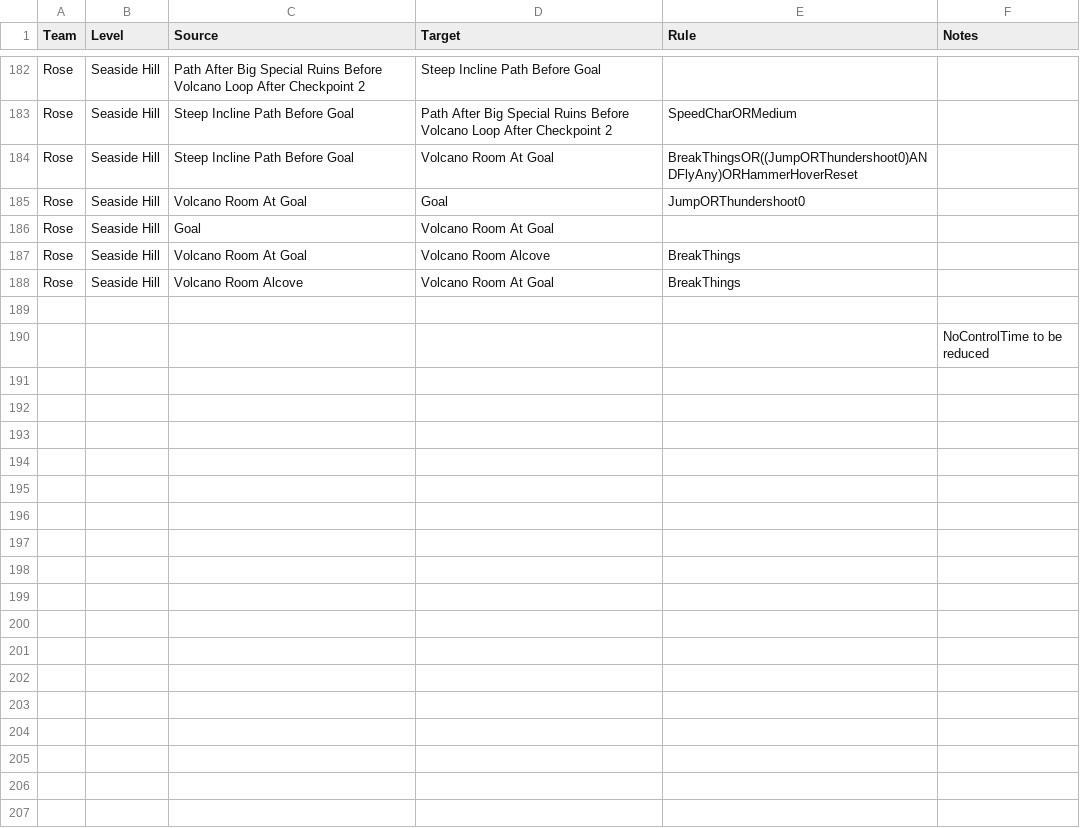
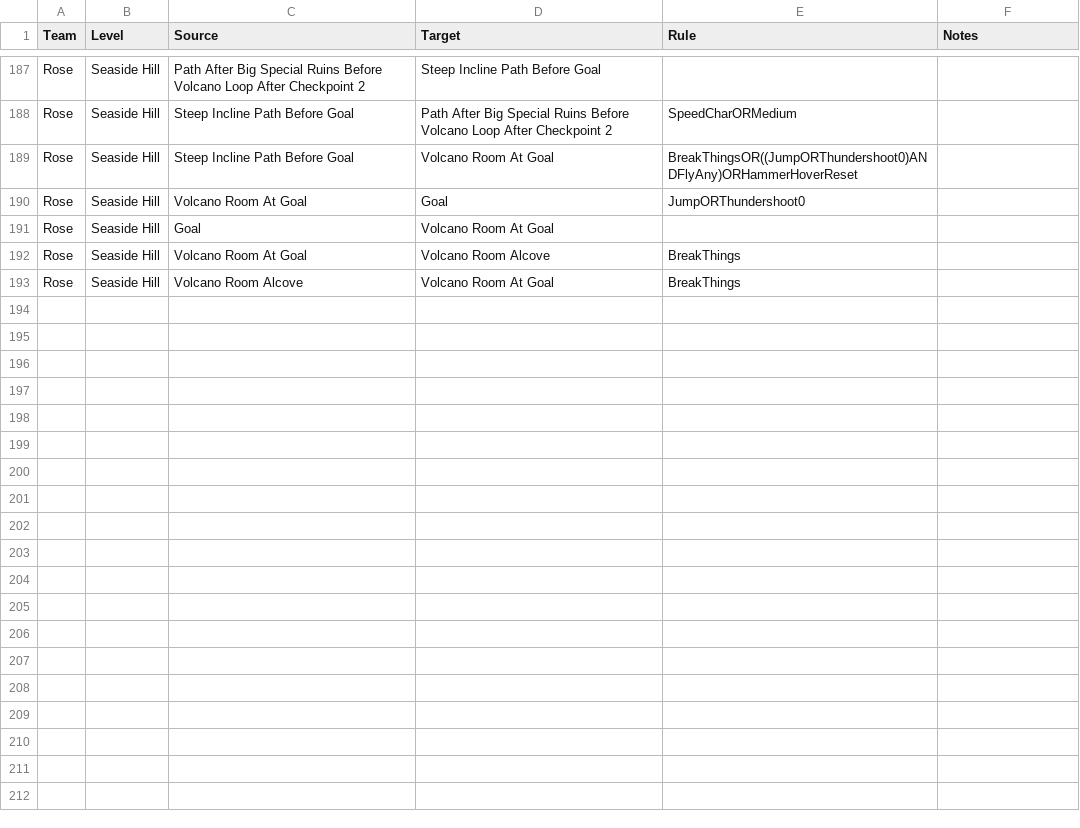
Before and after one commit to callumcharlesc8-lang/SonicHeroesArchipelago, a CSV file: worlds/sonic_heroes/csv_data/SeasideHill/Rose/SeasideHillRoseConnections.csv, drawn as a sheet; only a part is shown, gaps mark what is left out; the diff covers the shown part only.

```diff
--- a/worlds/sonic_heroes/csv_data/SeasideHill/Rose/SeasideHillRoseConnections.csv
+++ b/worlds/sonic_heroes/csv_data/SeasideHill/Rose/SeasideHillRoseConnections.csv
@@ -188,20 +193 @@ Rose,Seaside Hill,Volcano Room At Goal,Volcano Room Alcove,BreakThings,
 Rose,Seaside Hill,Volcano Room Alcove,Volcano Room At Goal,BreakThings,
-,,,,,
-,,,,,NoControlTime to be reduced
-,,,,,
-,,,,,
-,,,,,
-,,,,,
-,,,,,
-,,,,,
-,,,,,
-,,,,,
-,,,,,
-,,,,,
-,,,,,
-,,,,,
-,,,,,
-,,,,,
-,,,,,
-,,,,,
-,,,,,
```
Also changed, not shown: 5 added rows, 146 removed rows and 1 edited cell elsewhere in this file, worlds/sonic_heroes/csv_data/SeasideHill/Rose/SeasideHillRoseRegions.csv, 1 other file.
